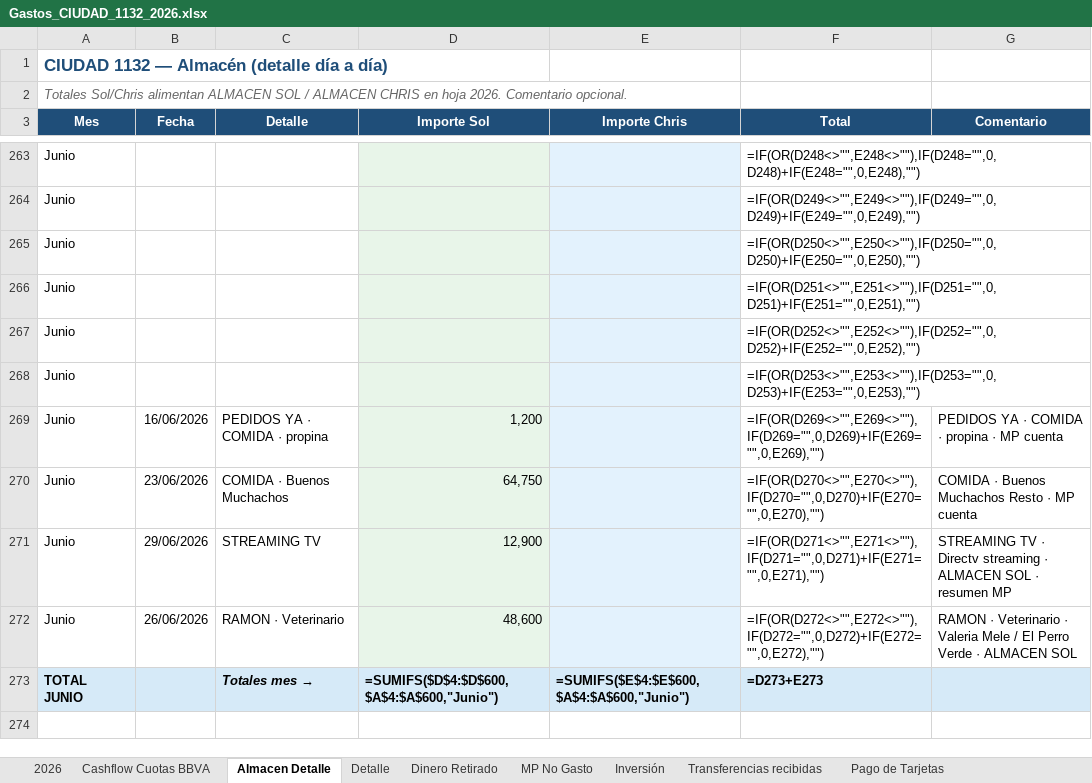
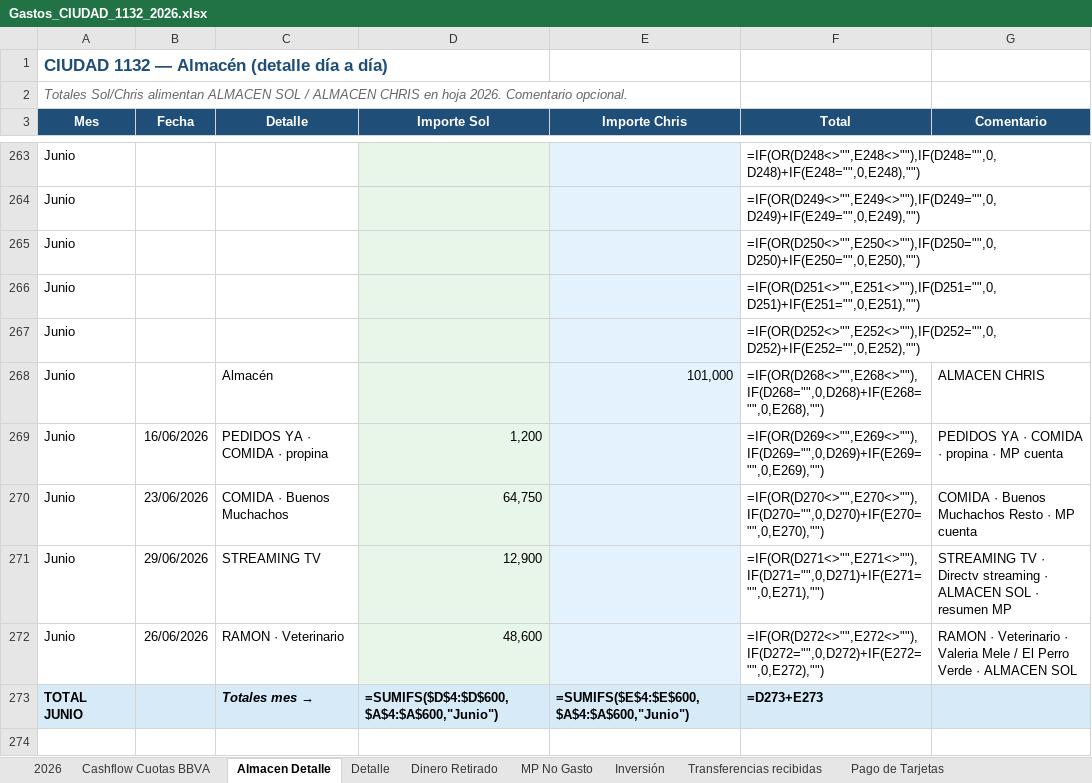
Before and after one commit to solzito148/budget, an Excel workbook: CIUDAD/Gastos_CIUDAD_1132_2026.xlsx, sheet Almacen Detalle, drawn as a sheet; only a part is shown, gaps mark what is left out; values as stored, in another font and other column widths than the file's, no borders; formulas without a stored value are shown as written; removed rows and columns are numbered as before the commit, all else as after; the diff names each change by its address in the sheet, - before the commit and + after, or states it on an @@ line.

```diff
--- a/CIUDAD/Gastos_CIUDAD_1132_2026.xlsx (sheet Almacen Detalle)
+++ b/CIUDAD/Gastos_CIUDAD_1132_2026.xlsx (sheet Almacen Detalle)
-row 268: Junio |  |  |  |  | =IF(OR(D253<>"",E253<>""),IF(D253="",0,D253)+IF(E253="",0,E253),"")
+row 268: Junio |  | Almacén |  | 101,000 | =IF(OR(D268<>"",E268<>""),IF(D268="",0,D268)+IF(E268="",0,E268),"") | ALMACEN CHRIS
```
